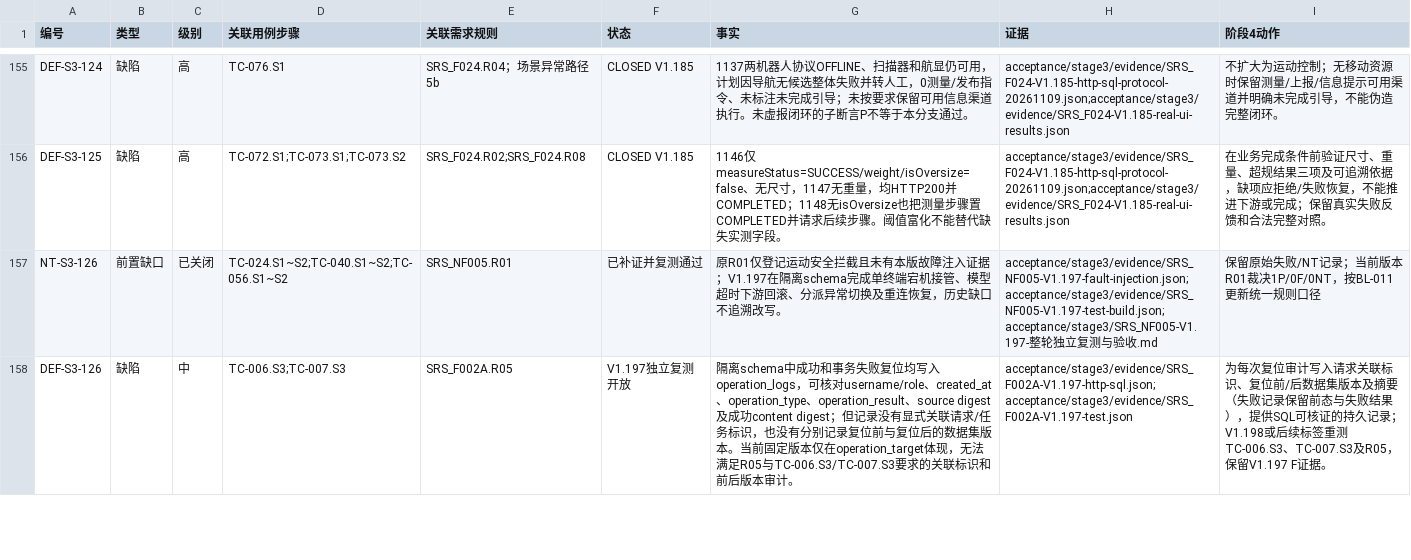
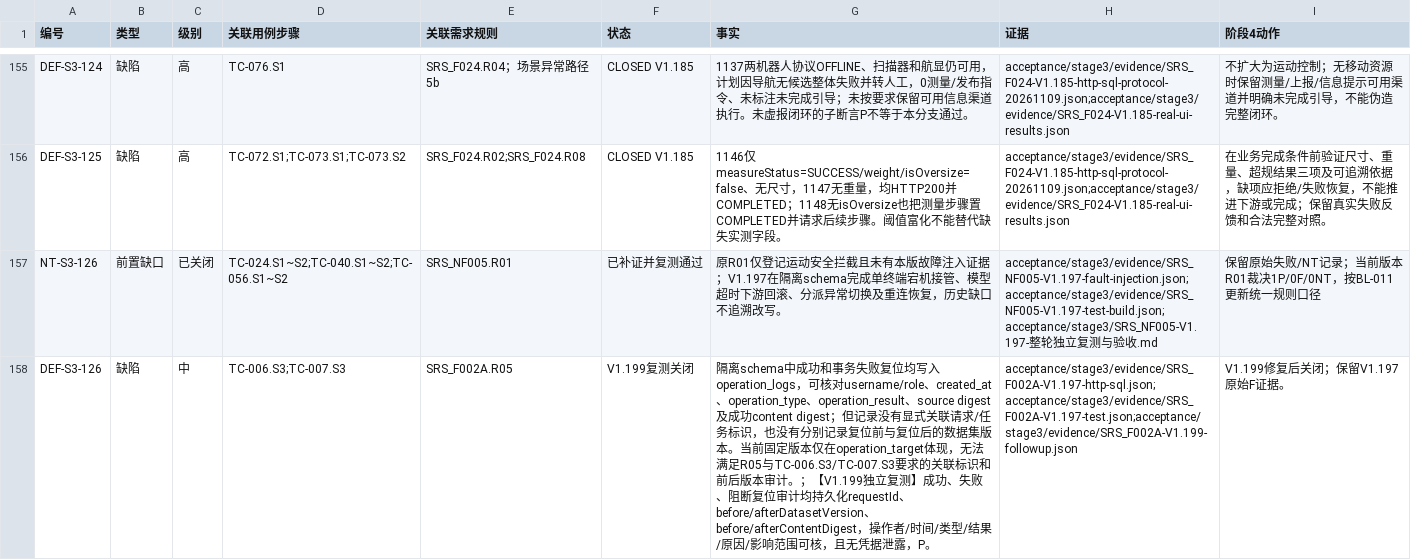
Before and after one commit to steedcy/TP-main, a CSV file: acceptance/stage3/issues.csv, drawn as a sheet; only a part is shown, gaps mark what is left out; the diff covers the shown part only; the diff names each change by its address in the sheet, - before the commit and + after, or states it on an @@ line.

```diff
--- a/acceptance/stage3/issues.csv
+++ b/acceptance/stage3/issues.csv
-F158 (状态): V1.197独立复测开放
+F158 (状态): V1.199复测关闭
-G158 (事实): …本审计。
+G158 (事实): …本审计。；【V1.199独立复测】成功、失败、阻断复位审计均持久化requestId、before/afterDatasetVersion、before/afterContentDigest，操作者/时间/类型/结果/原因/影响范围可核，且无凭据泄露，P。
-H158 (证据): acceptance/stage3/evidence/SRS_F002A-V1.197-http-sql.json;acceptance/stage3/evidence/SRS_F002A-V1.197-test.json
+H158 (证据): acceptance/stage3/evidence/SRS_F002A-V1.197-http-sql.json;acceptance/stage3/evidence/SRS_F002A-V1.197-test.json;acceptance/stage3/evidence/SRS_F002A-V1.199-followup.json
-I158 (阶段4动作): 为每次复位审计写入请求关联标识、复位前/后数据集版本及摘要（失败记录保留前态与失败结果），提供SQL可核证的持久记录；V1.198或后续标签重测TC-006.S3、TC-007.S3及R05，保留V1.197 F证据。
+I158 (阶段4动作): V1.199修复后关闭；保留V1.197原始F证据。
```
Also changed, not shown: 1 edited cell elsewhere in this file, acceptance/stage3/rules.csv, acceptance/stage3/steps.csv, 3 other files.
